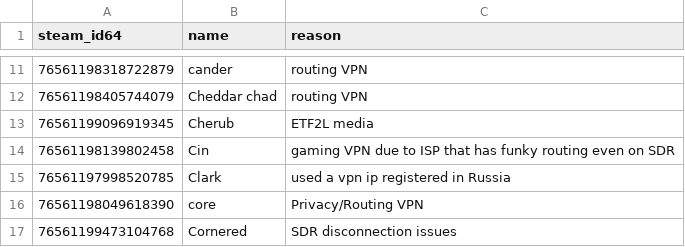
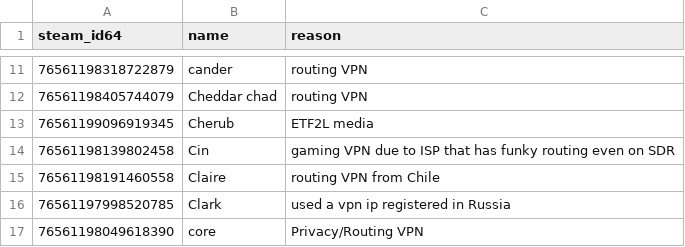
Before and after one commit to Arie/serveme, a CSV file: doc/whitelisted_steam_ids.csv, drawn as a sheet; only a part is shown, gaps mark what is left out; the shorter side is filled out with more unchanged rows.

Commit message:
Whitelist Claire

```diff
--- a/doc/whitelisted_steam_ids.csv
+++ b/doc/whitelisted_steam_ids.csv
@@ -14,2 +14,3 @@ steam_id64,name,reason
 76561198139802458,Cin,gaming VPN due to ISP that has funky routing even on SDR
+76561198191460558,Claire,routing VPN from Chile
 76561197998520785,Clark,used a vpn ip registered in Russia
```
